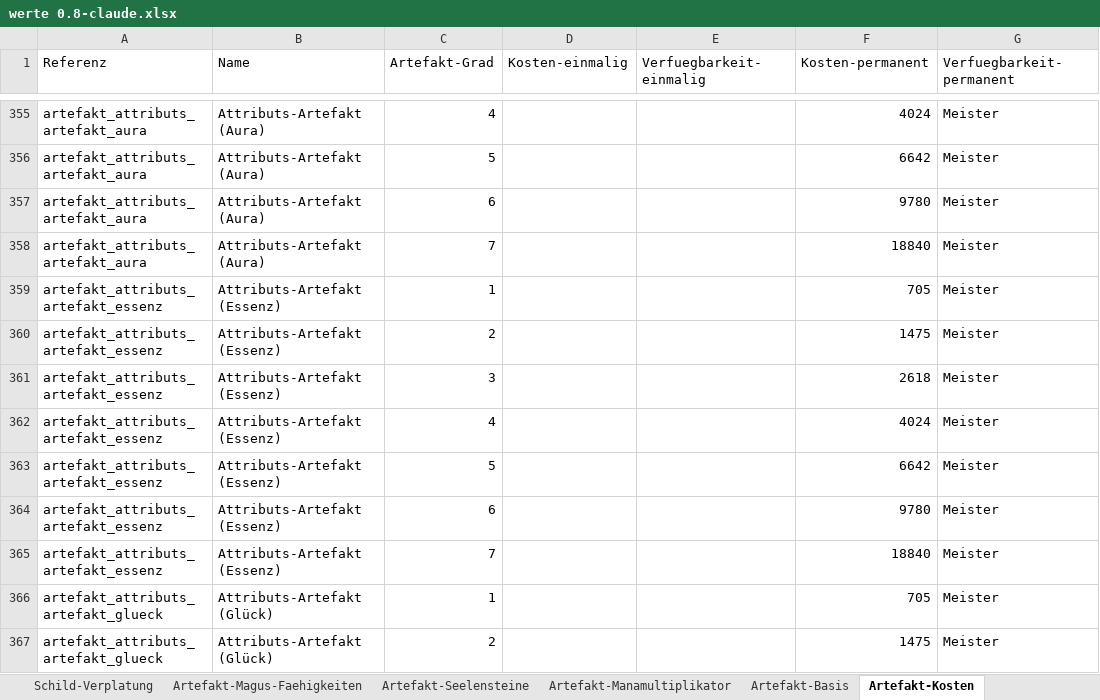
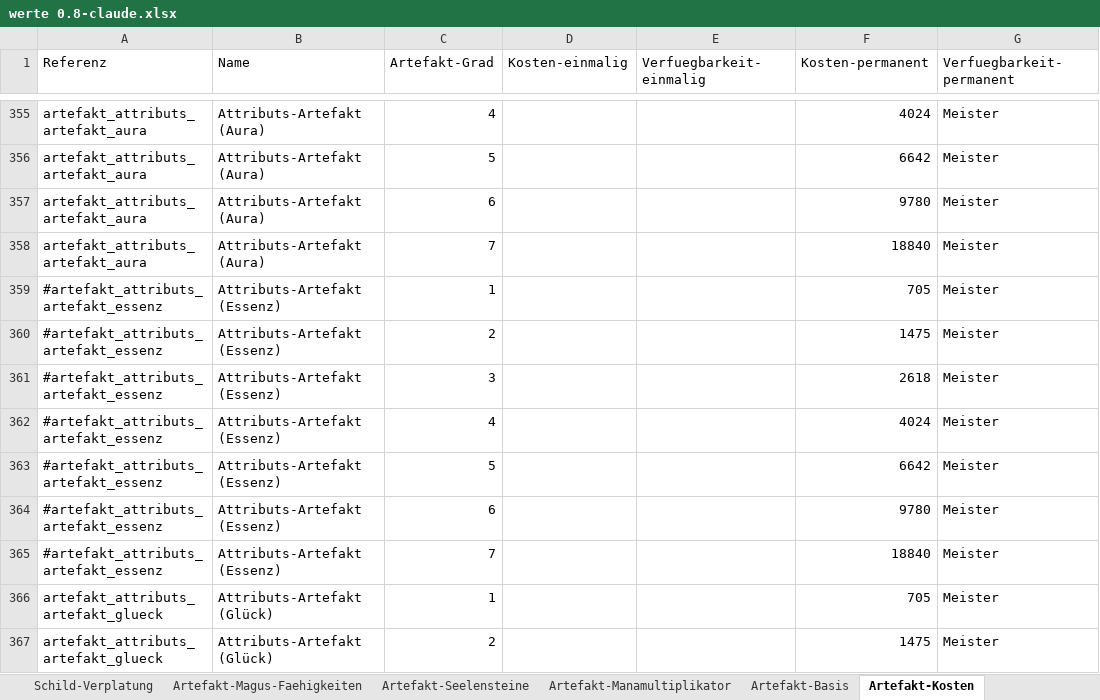
Before and after one commit to njebich/nasus, an Excel workbook: werte 0.8-claude.xlsx, sheet Artefakt-Kosten, drawn as a sheet; only a part is shown, gaps mark what is left out; values as stored, in another font and other column widths than the file's, no borders; the diff names each change by its address in the sheet, - before the commit and + after, or states it on an @@ line.

```diff
--- a/werte 0.8-claude.xlsx (sheet Artefakt-Kosten)
+++ b/werte 0.8-claude.xlsx (sheet Artefakt-Kosten)
-A359:A365 (Referenz): artefakt_attributs_artefakt_essenz
+A359:A365 (Referenz): #artefakt_attributs_artefakt_essenz
```
Also changed, not shown: sheet Artefakt-Basis, sheet Werte, 6 other files.
